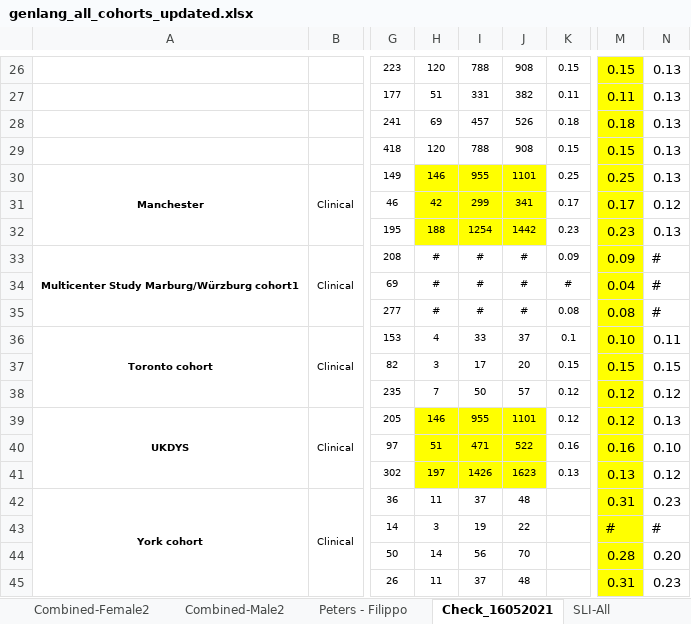
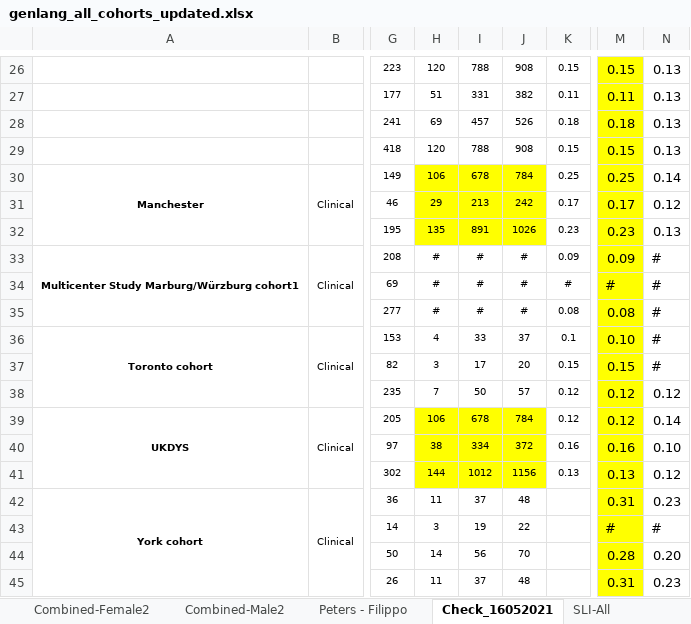
Before and after one commit to fabbondanza/GenLang_hand_preference_meta_analysis, an Excel workbook: genlang_all_cohorts_updated.xlsx, sheet Check_16052021, drawn as a sheet; only a part is shown, gaps mark what is left out; values as stored, in another font and other column widths than the file's, no borders; the diff covers the shown part only; the diff names each change by its address in the sheet, - before the commit and + after, or states it on an @@ line.

```diff
--- a/genlang_all_cohorts_updated.xlsx (sheet Check_16052021)
+++ b/genlang_all_cohorts_updated.xlsx (sheet Check_16052021)
-H30: 146
+H30: 106
-I30: 955
+I30: 678
-J30: 1101
+J30: 784
-N30: 0.13
+N30: 0.14
-H31: 42
+H31: 29
-I31: 299
+I31: 213
-J31: 341
+J31: 242
-H32: 188
+H32: 135
-I32: 1254
+I32: 891
-J32: 1442
+J32: 1026
-M34: 0.04
+M34: #
-N36: 0.11
+N36: #
-N37: 0.15
+N37: #
-H39: 146
+H39: 106
-I39: 955
+I39: 678
-J39: 1101
+J39: 784
-N39: 0.13
+N39: 0.14
-H40: 51
+H40: 38
-I40: 471
+I40: 334
-J40: 522
+J40: 372
-H41: 197
+H41: 144
-I41: 1426
+I41: 1012
-J41: 1623
+J41: 1156
```
Also changed, not shown: 12 added rows and 40 edited cells elsewhere in this sheet, sheet Combined-Female2, sheet Combined-Male2, sheet Combined2, sheet RD-Male, sheet RD-Female, sheet SLI-Male, 3 more sheets, 1 other file.
